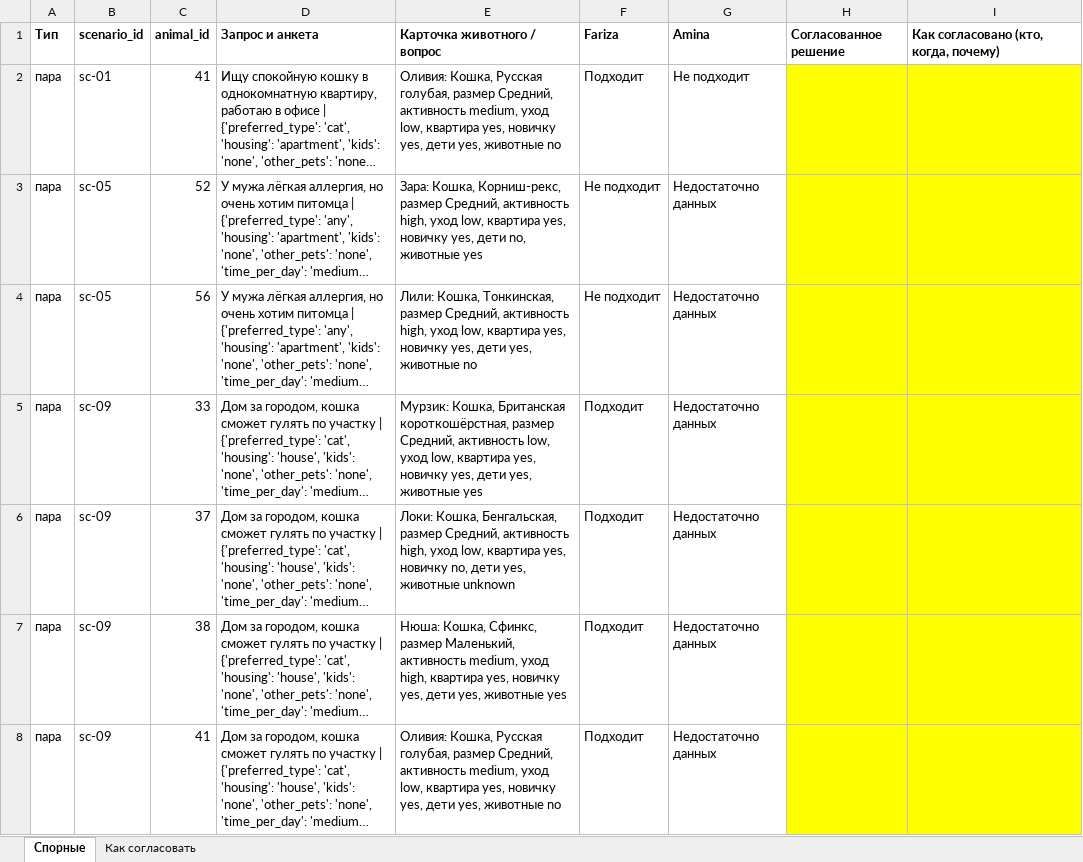
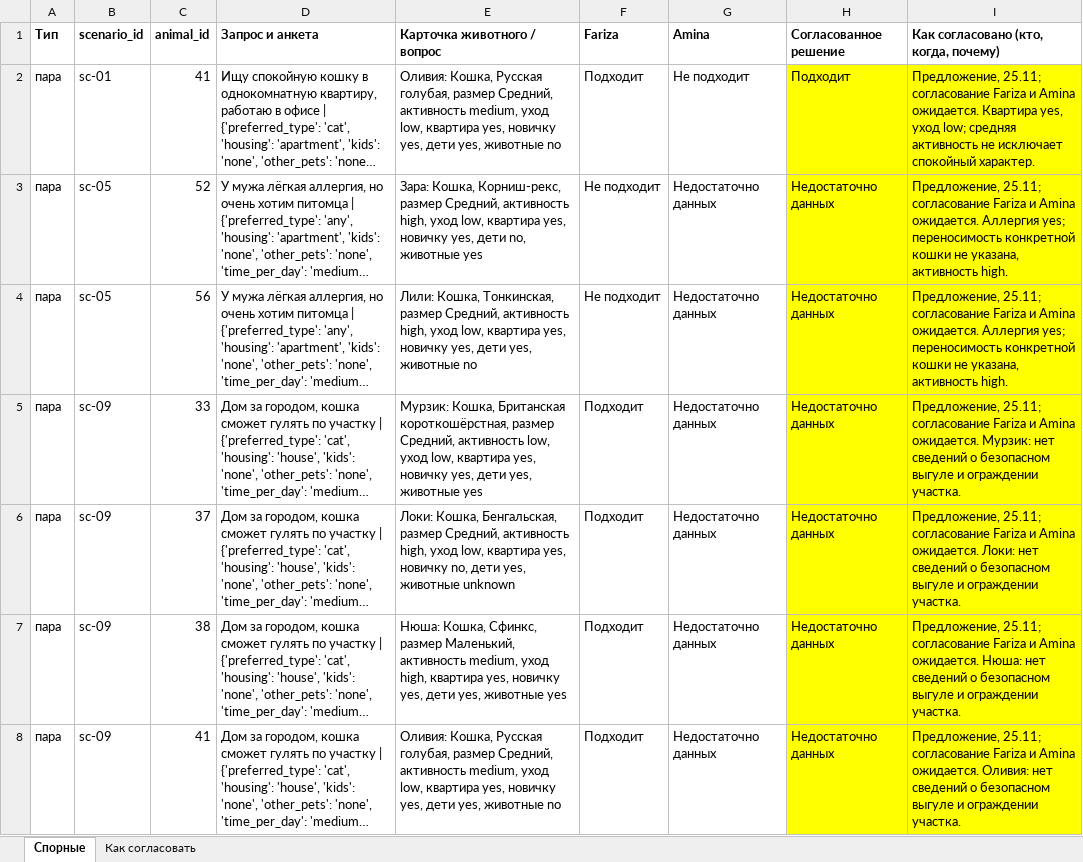
Before and after one commit to kokanovaamina93/PetHome, an Excel workbook: evals/labeling/3_disputes.xlsx, sheet Спорные, drawn as a sheet; only a part is shown; long unchanged cells end in …; values as stored, in another font and other column widths than the file's, no borders; the diff covers the shown part only; the diff names each change by its address in the sheet, - before the commit and + after, or states it on an @@ line.

```diff
--- a/evals/labeling/3_disputes.xlsx (sheet Спорные)
+++ b/evals/labeling/3_disputes.xlsx (sheet Спорные)
-H2 (Согласованное решение): (empty)
+H2 (Согласованное решение): Подходит
-I2: (empty)
+I2: Предложение, 25.11; согласование Fariza и Amina ожидается. Квартира yes, уход low; средняя активность не исключает спокойный характер.
-H3:H8 (Согласованное решение): (empty)
+H3:H8 (Согласованное решение): Недостаточно данных
-I3:I4: (empty)
+I3:I4: Предложение, 25.11; согласование Fariza и Amina ожидается. Аллергия yes; переносимость конкретной кошки не указана, активность high.
-I5: (empty)
+I5: Предложение, 25.11; согласование Fariza и Amina ожидается. Мурзик: нет сведений о безопасном выгуле и ограждении участка.
-I6: (empty)
+I6: Предложение, 25.11; согласование Fariza и Amina ожидается. Локи: нет сведений о безопасном выгуле и ограждении участка.
-I7: (empty)
+I7: Предложение, 25.11; согласование Fariza и Amina ожидается. Нюша: нет сведений о безопасном выгуле и ограждении участка.
-I8: (empty)
+I8: Предложение, 25.11; согласование Fariza и Amina ожидается. Оливия: нет сведений о безопасном выгуле и ограждении участка.
```
Also changed, not shown: 62 edited cells elsewhere in this sheet, 2 other files.
